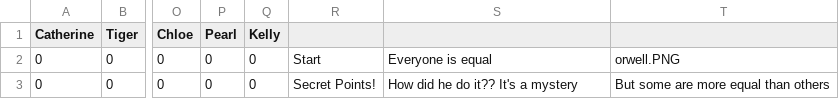
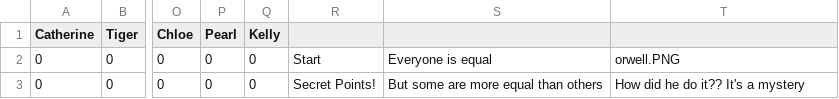
Before and after one commit to iangitscode/games-night-scoreboard, a CSV file: game.csv, drawn as a sheet; only a part is shown, gaps mark what is left out; the diff names each change by its address in the sheet, - before the commit and + after, or states it on an @@ line.

Commit message:
blah

```diff
--- a/game.csv
+++ b/game.csv
-S3: How did he do it?? It's a mystery
+S3: But some are more equal than others
-T3: But some are more equal than others
+T3: How did he do it?? It's a mystery
```
